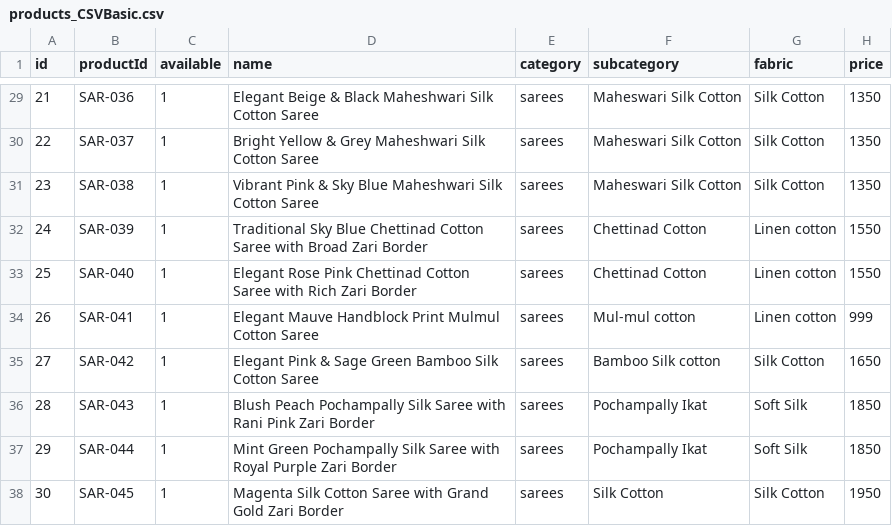
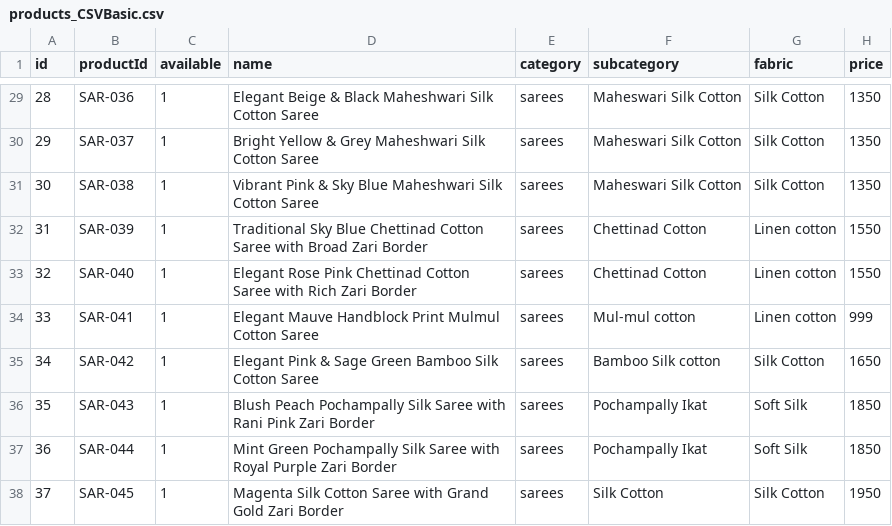
Before and after one commit to Joseph-Suresh/SissyTrendsIndia, a CSV file: products_CSVBasic.csv, drawn as a sheet; only a part is shown, gaps mark what is left out; the diff covers the shown part only; the diff names each change by its address in the sheet, - before the commit and + after, or states it on an @@ line.

```diff
--- a/products_CSVBasic.csv
+++ b/products_CSVBasic.csv
-A29 (id): 21
+A29 (id): 28
-A30 (id): 22
+A30 (id): 29
-A31 (id): 23
+A31 (id): 30
-A32 (id): 24
+A32 (id): 31
-A33 (id): 25
+A33 (id): 32
-A34 (id): 26
+A34 (id): 33
-A35 (id): 27
+A35 (id): 34
-A36 (id): 28
+A36 (id): 35
-A37 (id): 29
+A37 (id): 36
-A38 (id): 30
+A38 (id): 37
```
Also changed, not shown: 7 added rows and 29 edited cells elsewhere in this file.
